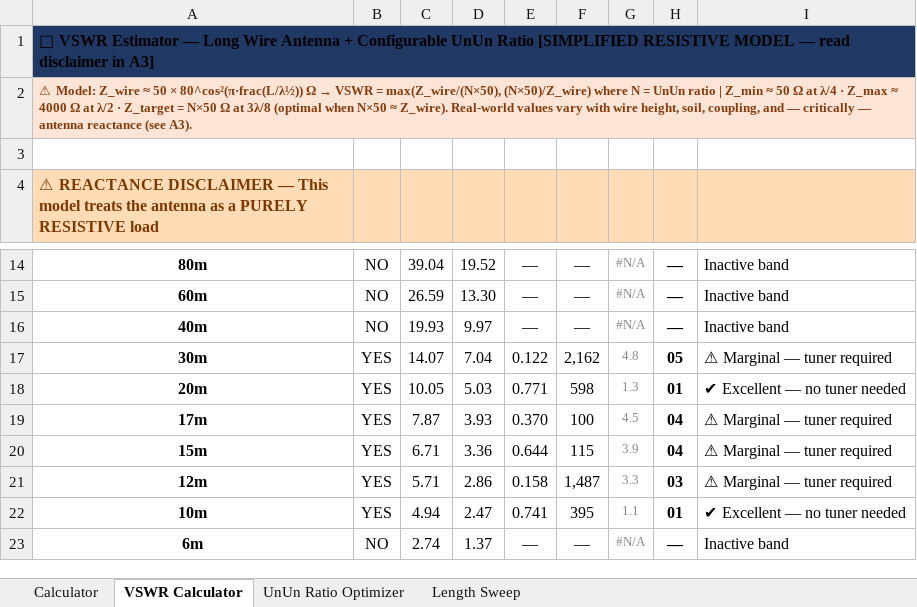
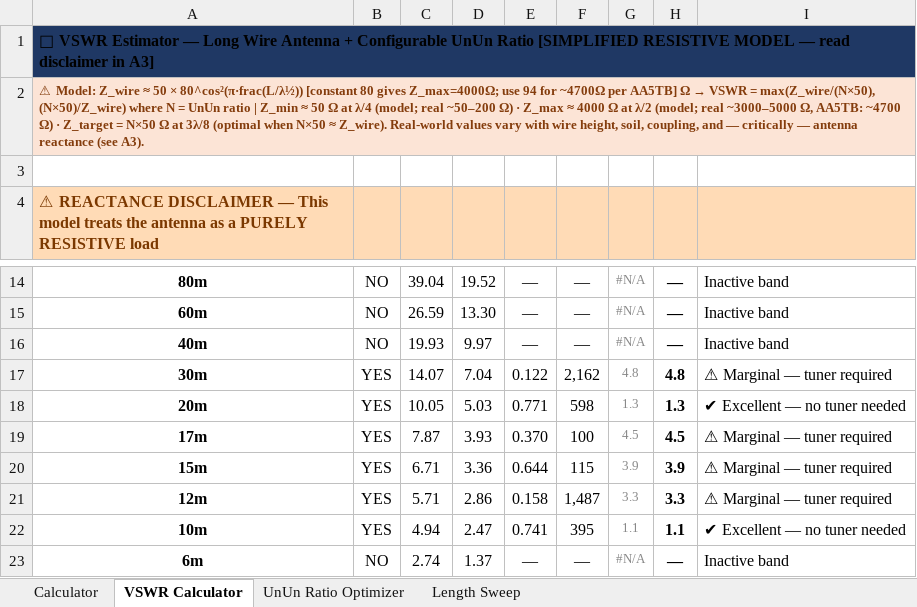
Before and after one commit to hiperiondev/Long_Wire_Antenna, an Excel workbook: LongWire_UnUn_Calculator.xlsx, sheet VSWR Calculator, drawn as a sheet; only a part is shown, gaps mark what is left out; values as stored, in another font and other column widths than the file's, no borders; charts and pictures and conditional formats not drawn; the diff names each change by its address in the sheet, - before the commit and + after, or states it on an @@ line.

```diff
--- a/LongWire_UnUn_Calculator.xlsx (sheet VSWR Calculator)
+++ b/LongWire_UnUn_Calculator.xlsx (sheet VSWR Calculator)
@@ A2: …× 80^cos²(π·frac(L/λ½)) Ω → VSWR = max(Z_wire/(N×50), (N×50)/Z_wire) where N = UnUn ratio | Z_min ≈ 50 Ω at λ/4 · Z_max ≈ 4000 Ω at λ/2 · Z_target… → …× 80^cos²(π·frac(L/λ½)) [constant 80 gives Z_max=4000Ω; use 94 for ~4700Ω per AA5TB] Ω → VSWR = max(Z_wire/(N×50), (N×50)/Z_wire) where N = UnUn ratio | Z_min ≈ 50 Ω at λ/4 (model; real ~50–200 Ω) · Z_max ≈ 4000 Ω at λ/2 (model; real ~3000–5000 Ω, AA5TB: ~4700 Ω) · Z_target… @@
-H17: 05
+H17: 4.8
-H18: 01
+H18: 1.3
-H19: 04
+H19: 4.5
-H20: 04
+H20: 3.9
-H21: 03
+H21: 3.3
-H22: 01
+H22: 1.1
```
Also changed, not shown: sheet Length Sweep, sheet UnUn Ratio Optimizer, sheet Calculator, formulas that keep their value, charts or pictures.
